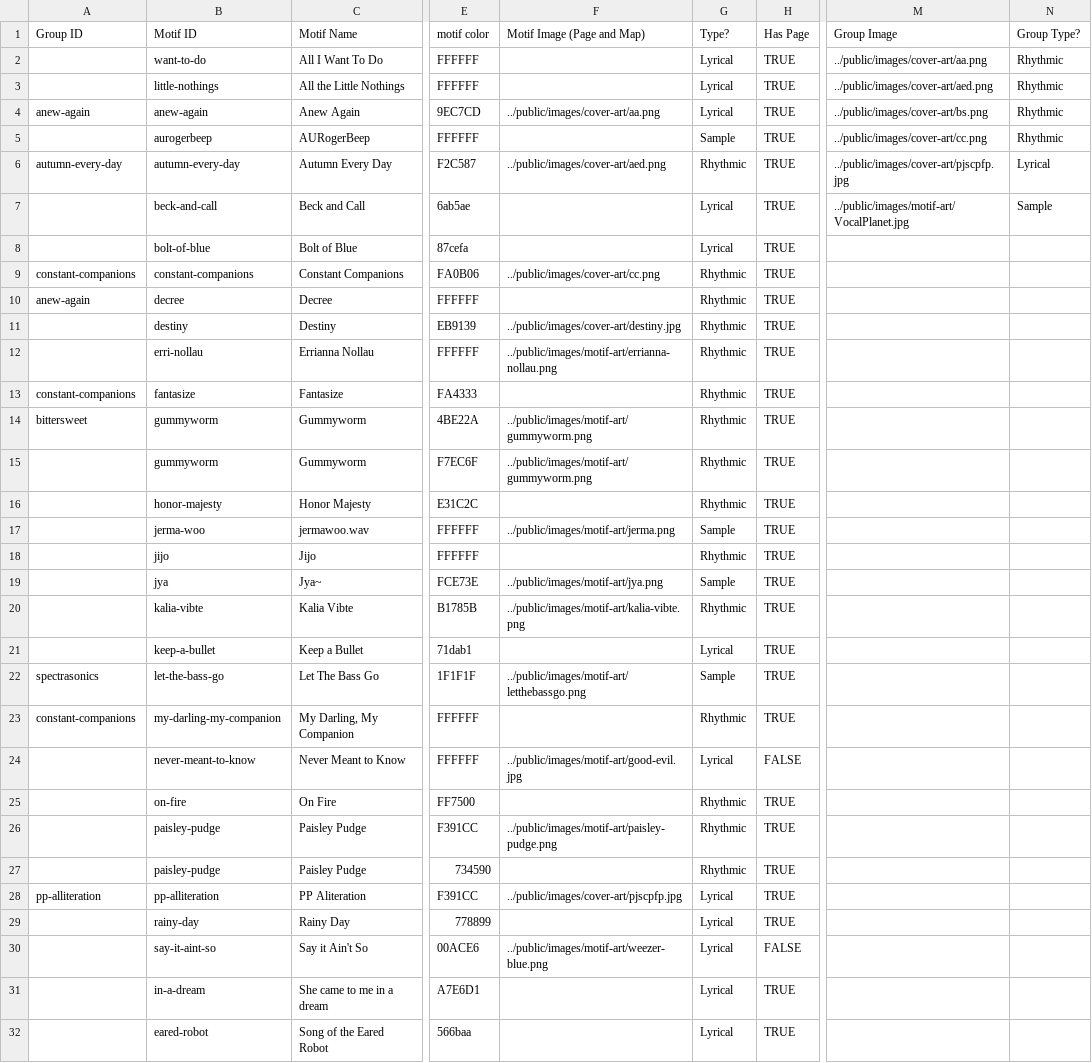
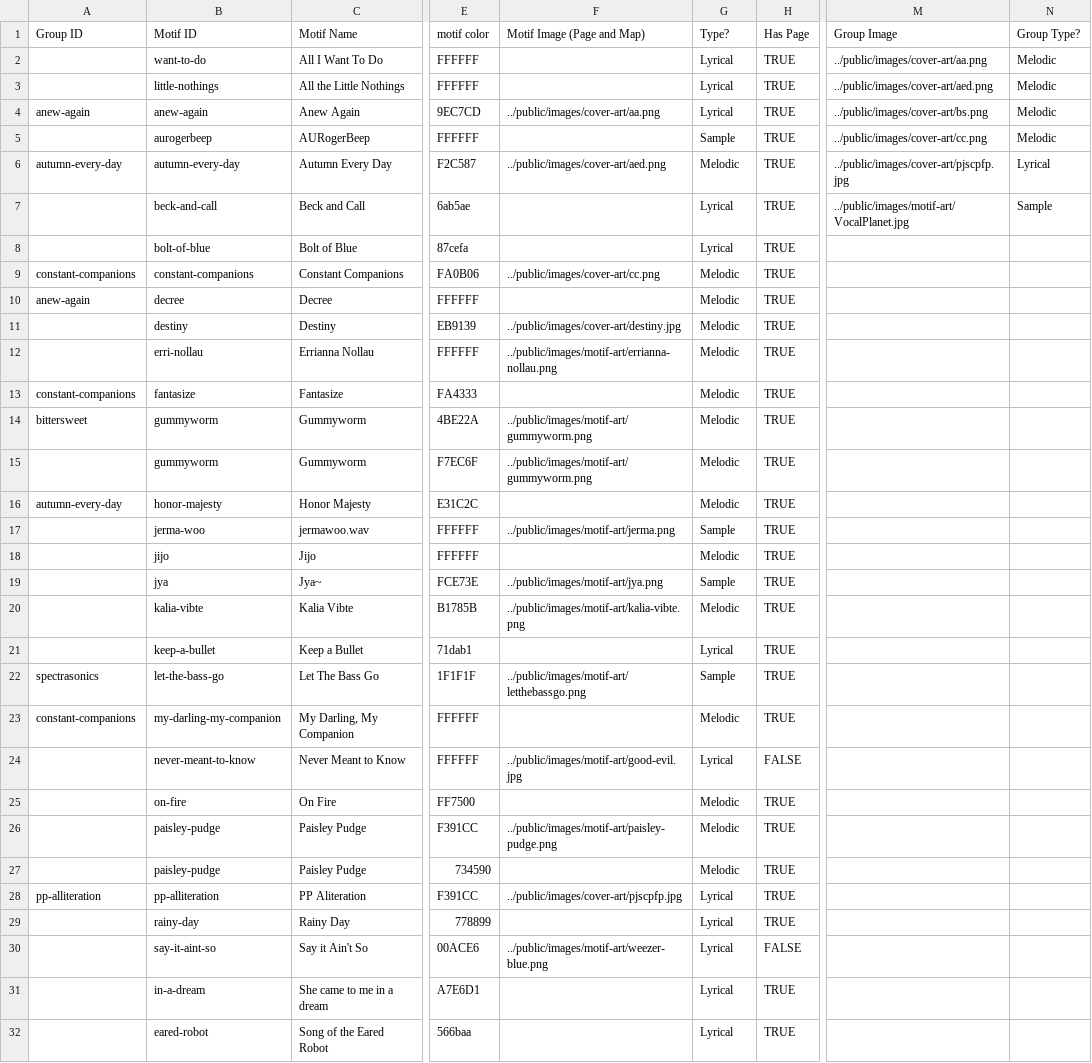
Before and after one commit to JamiePediaTeam/JamiePedia, a CSV file: public/csv/JamiePedia Data - Motifs.csv, drawn as a sheet; only a part is shown, gaps mark what is left out; the diff covers the shown part only; the diff names each change by its address in the sheet, - before the commit and + after, or states it on an @@ line.

```diff
--- a/public/csv/JamiePedia Data - Motifs.csv
+++ b/public/csv/JamiePedia Data - Motifs.csv
-N2:N5 (Group Type?): Rhythmic
+N2:N5 (Group Type?): Melodic
-G6 (Type?): Rhythmic
+G6 (Type?): Melodic
-G9:G16 (Type?): Rhythmic
+G9:G16 (Type?): Melodic
-A16 (Group ID): (empty)
+A16 (Group ID): autumn-every-day
-G18 (Type?): Rhythmic
+G18 (Type?): Melodic
-G20 (Type?): Rhythmic
+G20 (Type?): Melodic
-G23 (Type?): Rhythmic
+G23 (Type?): Melodic
-G25:G27 (Type?): Rhythmic
+G25:G27 (Type?): Melodic
```
Also changed, not shown: 5 edited cells elsewhere in this file, public/csv/JamiePedia Data - References.csv, 2 other files.
